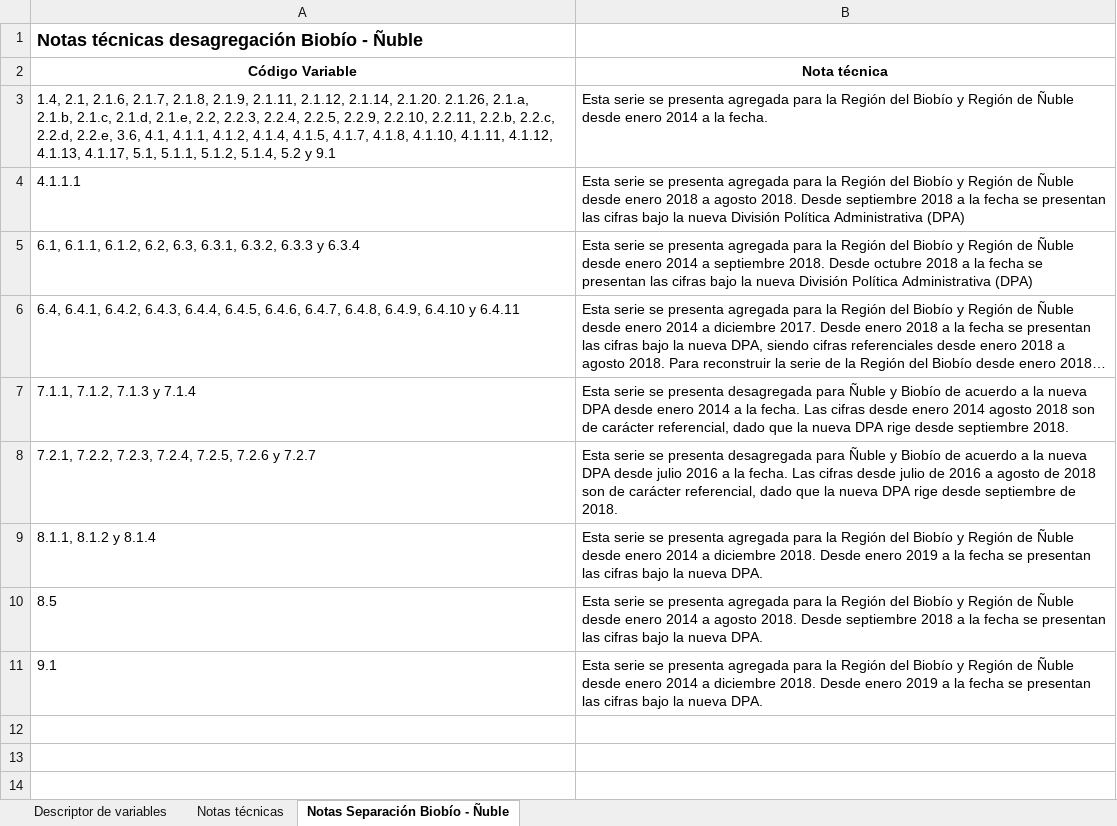
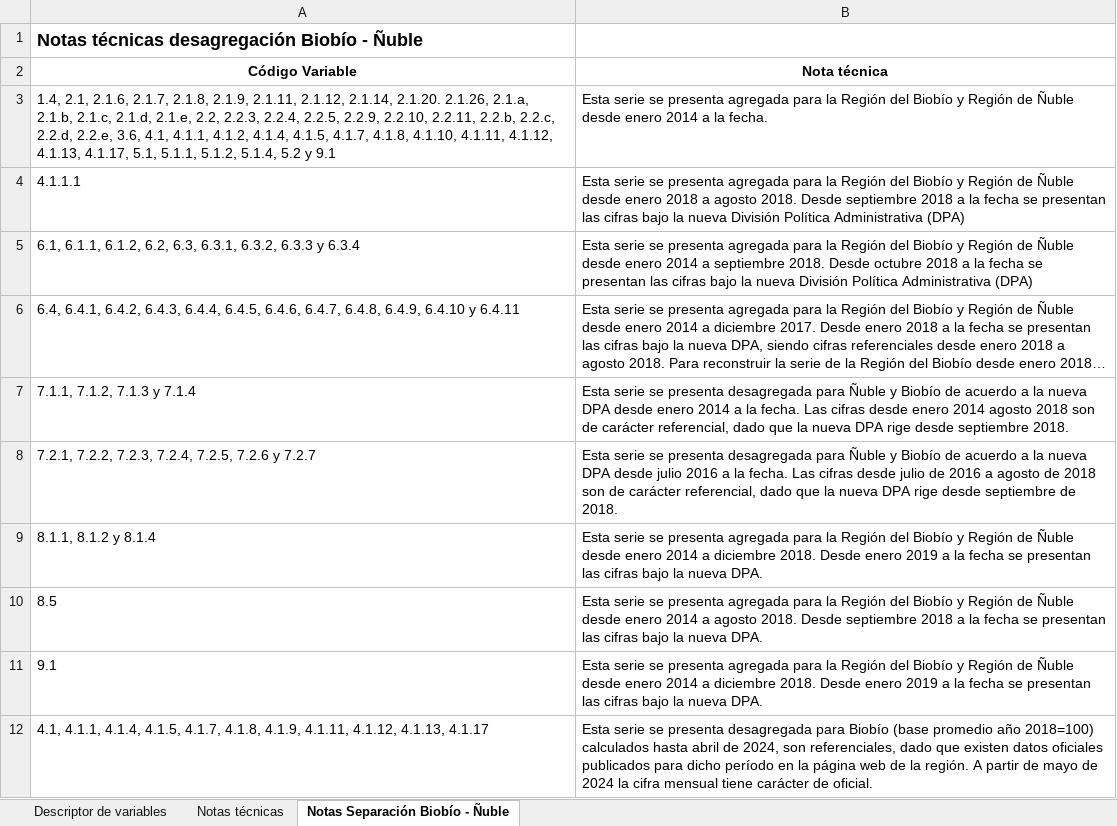
Before and after one commit to Sud-Austral/EstadisticasRegionales, an Excel workbook: Estadísticas Regionales/descriptor-de-campos.xlsx, sheet Notas Separación Biobío - Ñuble, drawn as a sheet; long unchanged cells end in …; values as stored, in another font and other column widths than the file's, no borders; the diff names each change by its address in the sheet, - before the commit and + after, or states it on an @@ line.

```diff
--- a/Estadísticas Regionales/descriptor-de-campos.xlsx (sheet Notas Separación Biobío - Ñuble)
+++ b/Estadísticas Regionales/descriptor-de-campos.xlsx (sheet Notas Separación Biobío - Ñuble)
+row 12: 4.1, 4.1.1, 4.1.4, 4.1.5, 4.1.7, 4.1.8, 4.1.9, 4.1.11, 4.1.12, 4.1.13, 4.1.17 | Esta serie se presenta desagregada para Biobío (base promedio año 2018=100) calculados hasta abril de 2024, son referenciales, dado que existen datos oficiales publicados para dicho período en la página web de la región. A partir de mayo de 2024 la cifra mensual tiene carácter de oficial.
```
Also changed, not shown: sheet Descriptor de variables, sheet Notas técnicas.
